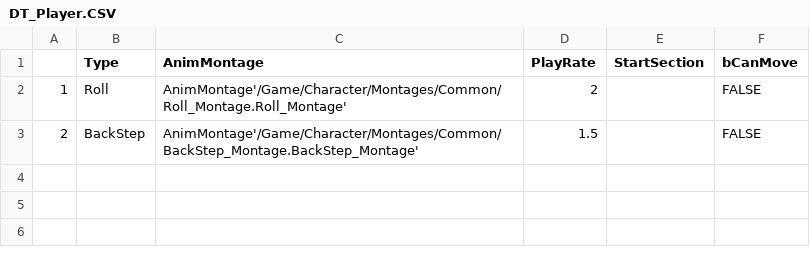
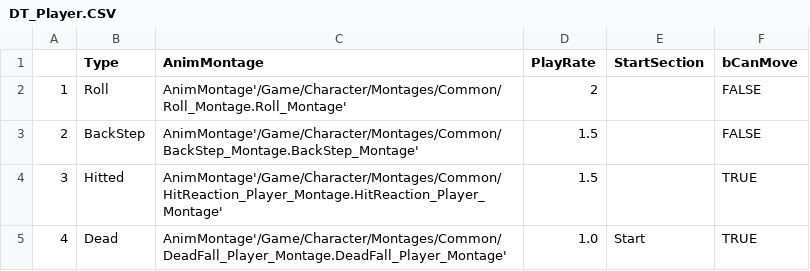
Before and after one commit to GyuJin-Cho/U03_CPP, a CSV file: Config/DT_Player.CSV, drawn as a sheet.

```diff
--- a/Config/DT_Player.CSV
+++ b/Config/DT_Player.CSV
@@ -3 +3,3 @@
 2,BackStep,AnimMontage'/Game/Character/Montages/Common/BackStep_Montage.BackStep_Montage',1.5,,FALSE
+3,Hitted,AnimMontage'/Game/Character/Montages/Common/HitReaction_Player_Montage.HitReaction_Player_Montage',1.5,,TRUE
+4,Dead,AnimMontage'/Game/Character/Montages/Common/DeadFall_Player_Montage.DeadFall_Player_Montage',1.0,Start,TRUE
```
Also changed, not shown: 45 other files.
